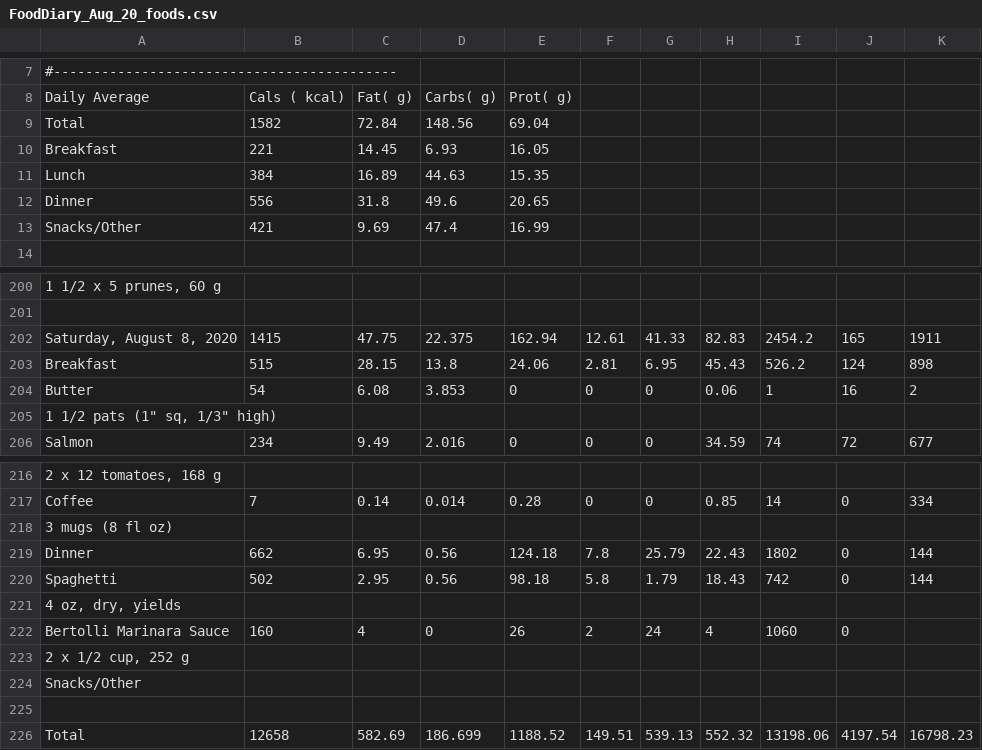
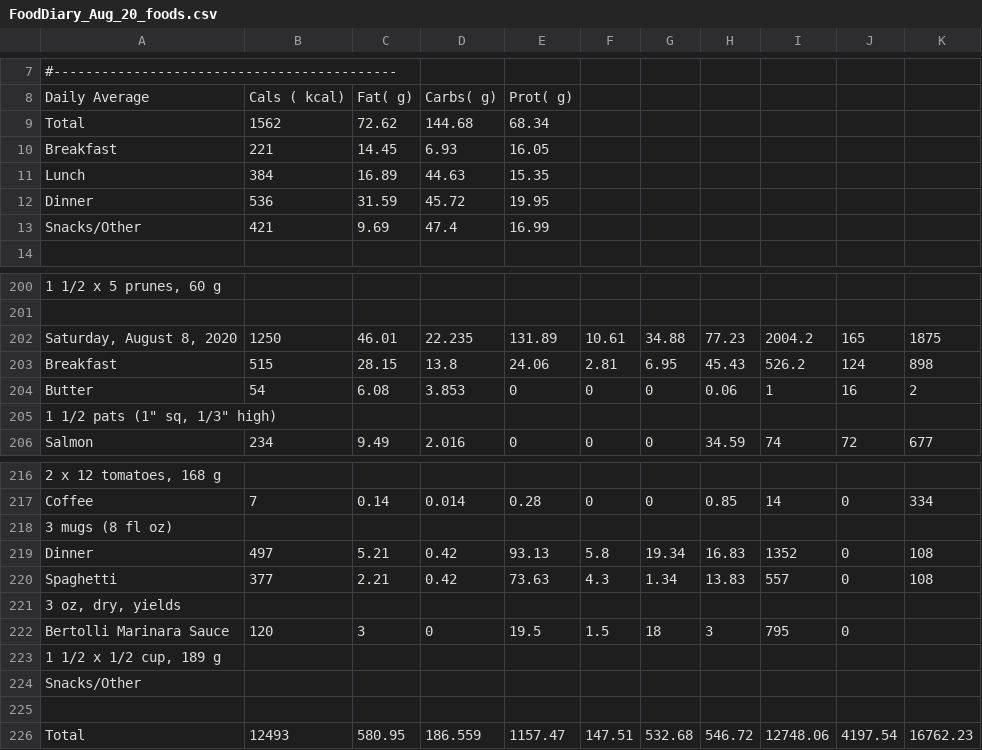
Before and after one commit to grf/d3-data, a CSV file: FoodDiary_Aug_20_foods.csv, drawn as a sheet; only a part is shown, gaps mark what is left out; removed rows and columns are numbered as before the commit, all else as after; the diff names each change by its address in the sheet, - before the commit and + after, or states it on an @@ line.

Commit message:
update data

```diff
--- a/FoodDiary_Aug_20_foods.csv
+++ b/FoodDiary_Aug_20_foods.csv
-row 9: Total | 1582 | 72.84 | 148.56 | 69.04
+row 9: Total | 1562 | 72.62 | 144.68 | 68.34
-row 12: Dinner | 556 | 31.8 | 49.6 | 20.65
+row 12: Dinner | 536 | 31.59 | 45.72 | 19.95
-row 202: Saturday, August 8, 2020 | 1415 | 47.75 | 22.375 | 162.94 | 12.61 | 41.33 | 82.83 | 2454.2 | 165 | 1911
+row 202: Saturday, August 8, 2020 | 1250 | 46.01 | 22.235 | 131.89 | 10.61 | 34.88 | 77.23 | 2004.2 | 165 | 1875
-row 219: Dinner | 662 | 6.95 | 0.56 | 124.18 | 7.8 | 25.79 | 22.43 | 1802 | 0 | 144
-row 220: Spaghetti | 502 | 2.95 | 0.56 | 98.18 | 5.8 | 1.79 | 18.43 | 742 | 0 | 144
+row 219: Dinner | 497 | 5.21 | 0.42 | 93.13 | 5.8 | 19.34 | 16.83 | 1352 | 0 | 108
+row 220: Spaghetti | 377 | 2.21 | 0.42 | 73.63 | 4.3 | 1.34 | 13.83 | 557 | 0 | 108
-A221: 4 oz, dry, yields
+A221: 3 oz, dry, yields
-B222: 160
+B222: 120
-C222: 4
+C222: 3
-E222: 26
+E222: 19.5
-F222: 2
+F222: 1.5
-G222: 24
+G222: 18
-H222: 4
+H222: 3
-I222: 1060
+I222: 795
-A223: 2 x 1/2 cup, 252 g
+A223: 1 1/2 x 1/2 cup, 189 g
-row 226: Total | 12658 | 582.69 | 186.699 | 1188.52 | 149.51 | 539.13 | 552.32 | 13198.06 | 4197.54 | 16798.23
+row 226: Total | 12493 | 580.95 | 186.559 | 1157.47 | 147.51 | 532.68 | 546.72 | 12748.06 | 4197.54 | 16762.23
```
Also changed, not shown: weight-and-nutrients.csv.
